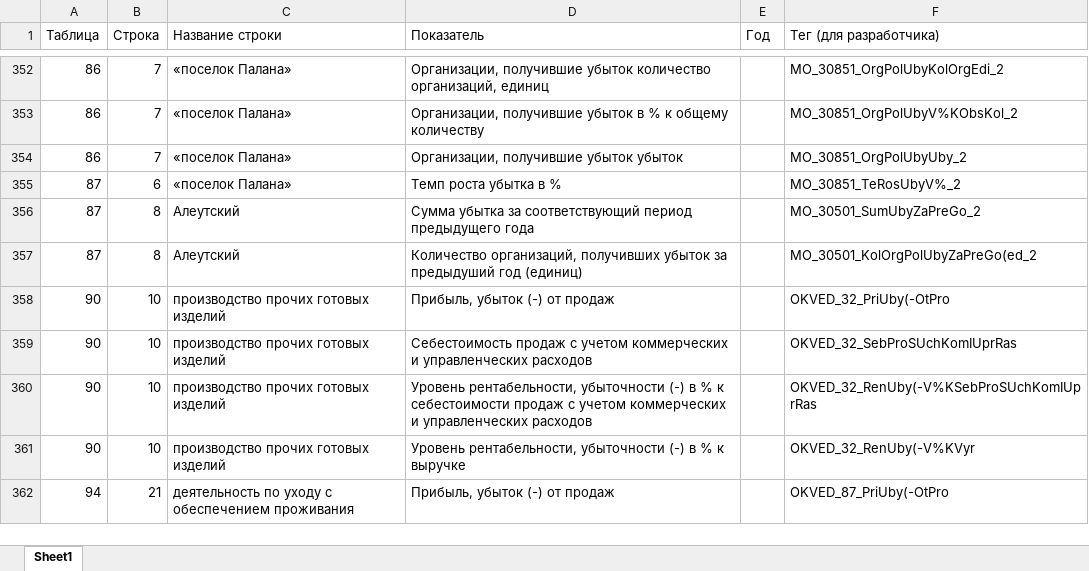
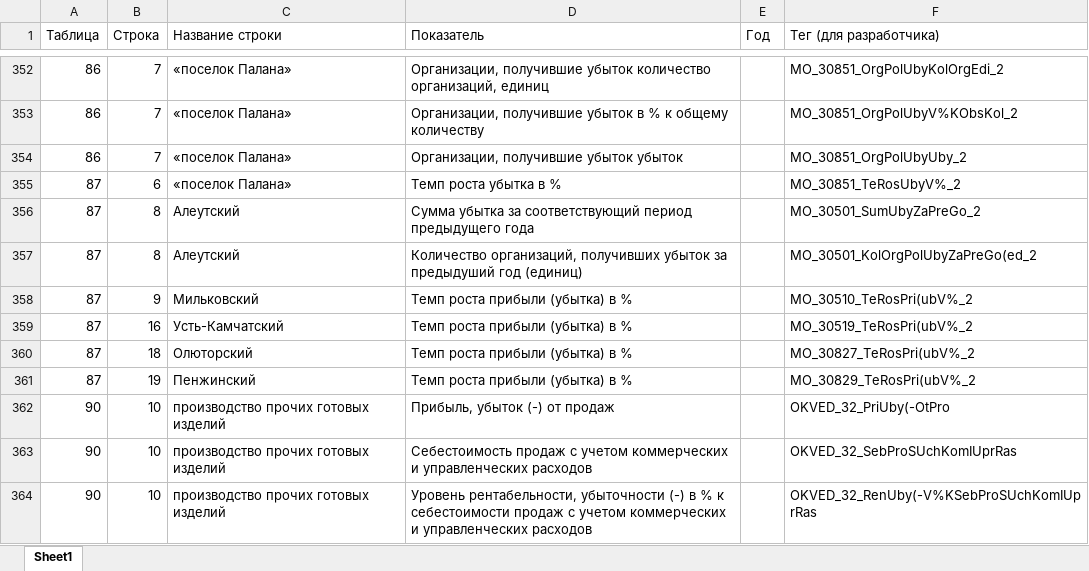
Before and after one commit to LOo1-o/project-1, an Excel workbook: output/unfilled_tags.xlsx, sheet Sheet1, drawn as a sheet; only a part is shown, gaps mark what is left out; the shorter side is filled out with more unchanged rows; values as stored, in another font and other column widths than the file's, no borders; the diff names each change by its address in the sheet, - before the commit and + after, or states it on an @@ line.

```diff
--- a/output/unfilled_tags.xlsx (sheet Sheet1)
+++ b/output/unfilled_tags.xlsx (sheet Sheet1)
+row 358: 87 | 9 | Мильковский | Темп роста прибыли (убытка) в % |  | MO_30510_TeRosPri(ubV%_2
+row 359: 87 | 16 | Усть-Камчатский | Темп роста прибыли (убытка) в % |  | MO_30519_TeRosPri(ubV%_2
+row 360: 87 | 18 | Олюторский | Темп роста прибыли (убытка) в % |  | MO_30827_TeRosPri(ubV%_2
+row 361: 87 | 19 | Пенжинский | Темп роста прибыли (убытка) в % |  | MO_30829_TeRosPri(ubV%_2
```
Also changed, not shown: output/неиспользованные_показатели.xlsx, output/нужна_проверка.xlsx, 13 other files.
